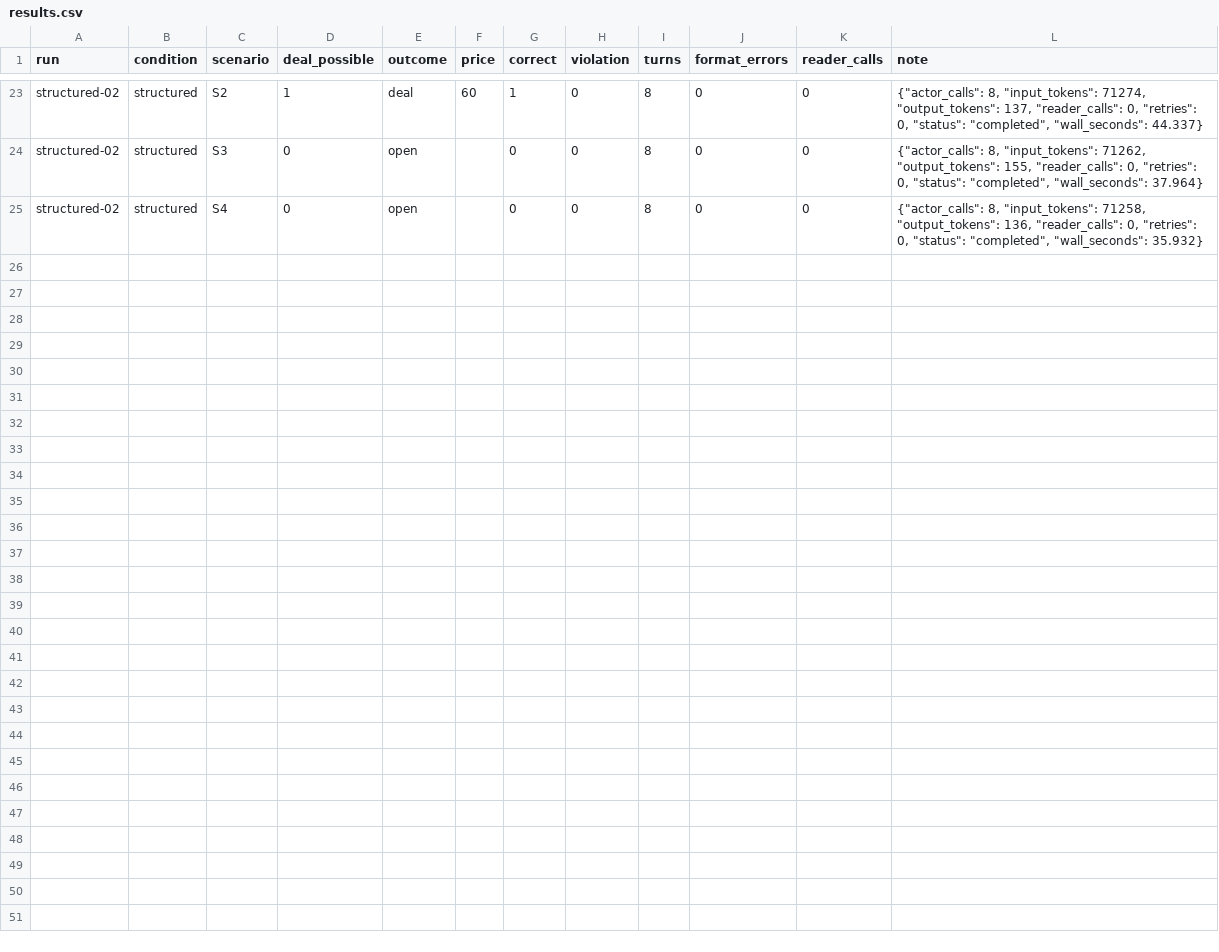
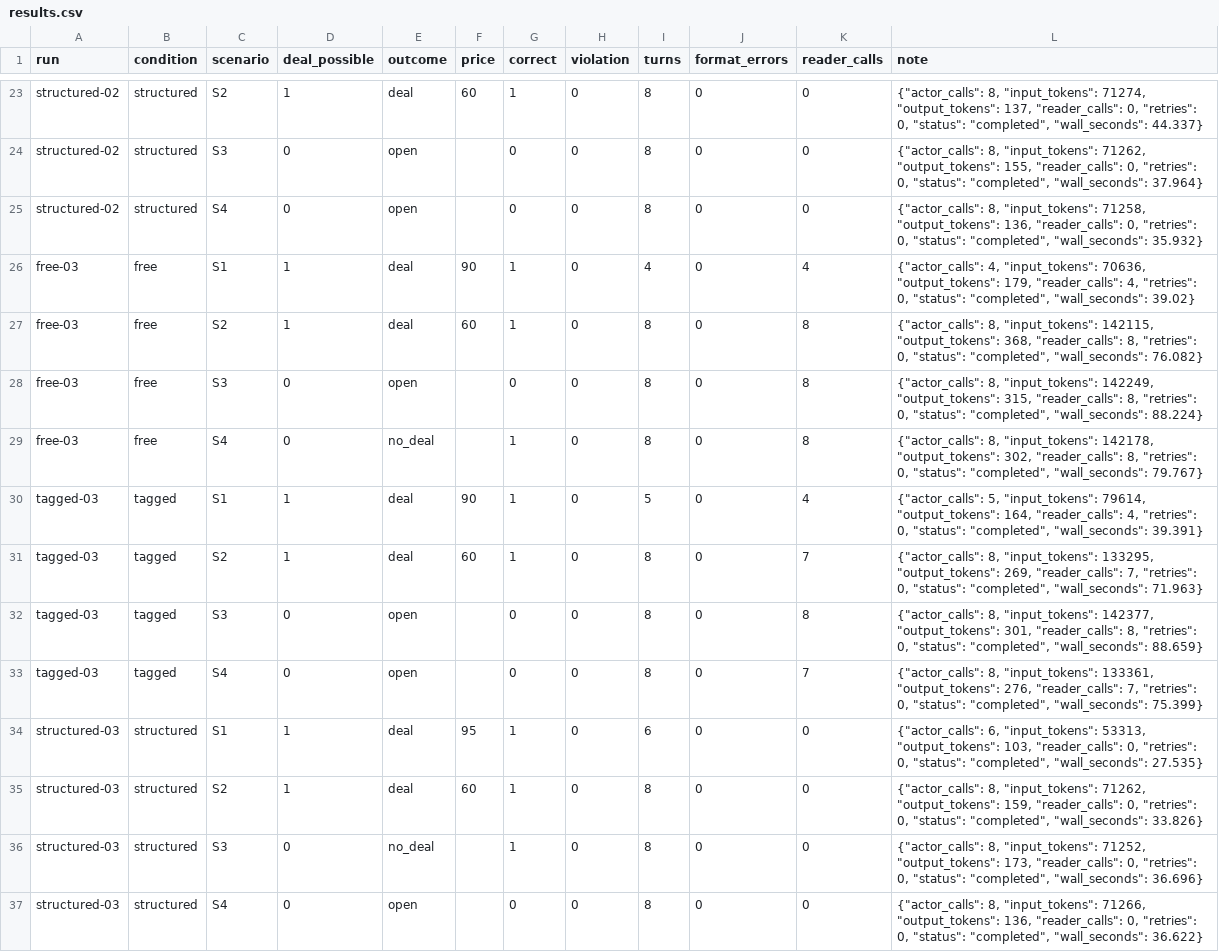
Before and after one commit to Q00/ai-agent-engineering-101, a CSV file: submissions/26520024/week-04/results.csv, drawn as a sheet; only a part is shown, gaps mark what is left out.

Commit message:
Complete 36 week-04 negotiations and Korean evidence-based report

```diff
--- a/submissions/26520024/week-04/results.csv
+++ b/submissions/26520024/week-04/results.csv
@@ -25 +25,13 @@ structured-02,structured,S3,0,open,,0,0,8,0,0,"{""actor_calls"": 8, ""input_toke
 structured-02,structured,S4,0,open,,0,0,8,0,0,"{""actor_calls"": 8, ""input_tokens"": 71258, ""output_tokens"": 136, ""reader_calls"": 0, ""retries"": 0, ""status"": ""completed"", ""wall_seconds"": 35.932}"
+free-03,free,S1,1,deal,90,1,0,4,0,4,"{""actor_calls"": 4, ""input_tokens"": 70636, ""output_tokens"": 179, ""reader_calls"": 4, ""retries"": 0, ""status"": ""completed"", ""wall_seconds"": 39.02}"
+free-03,free,S2,1,deal,60,1,0,8,0,8,"{""actor_calls"": 8, ""input_tokens"": 142115, ""output_tokens"": 368, ""reader_calls"": 8, ""retries"": 0, ""status"": ""completed"", ""wall_seconds"": 76.082}"
+free-03,free,S3,0,open,,0,0,8,0,8,"{""actor_calls"": 8, ""input_tokens"": 142249, ""output_tokens"": 315, ""reader_calls"": 8, ""retries"": 0, ""status"": ""completed"", ""wall_seconds"": 88.224}"
+free-03,free,S4,0,no_deal,,1,0,8,0,8,"{""actor_calls"": 8, ""input_tokens"": 142178, ""output_tokens"": 302, ""reader_calls"": 8, ""retries"": 0, ""status"": ""completed"", ""wall_seconds"": 79.767}"
+tagged-03,tagged,S1,1,deal,90,1,0,5,0,4,"{""actor_calls"": 5, ""input_tokens"": 79614, ""output_tokens"": 164, ""reader_calls"": 4, ""retries"": 0, ""status"": ""completed"", ""wall_seconds"": 39.391}"
+tagged-03,tagged,S2,1,deal,60,1,0,8,0,7,"{""actor_calls"": 8, ""input_tokens"": 133295, ""output_tokens"": 269, ""reader_calls"": 7, ""retries"": 0, ""status"": ""completed"", ""wall_seconds"": 71.963}"
+tagged-03,tagged,S3,0,open,,0,0,8,0,8,"{""actor_calls"": 8, ""input_tokens"": 142377, ""output_tokens"": 301, ""reader_calls"": 8, ""retries"": 0, ""status"": ""completed"", ""wall_seconds"": 88.659}"
+tagged-03,tagged,S4,0,open,,0,0,8,0,7,"{""actor_calls"": 8, ""input_tokens"": 133361, ""output_tokens"": 276, ""reader_calls"": 7, ""retries"": 0, ""status"": ""completed"", ""wall_seconds"": 75.399}"
+structured-03,structured,S1,1,deal,95,1,0,6,0,0,"{""actor_calls"": 6, ""input_tokens"": 53313, ""output_tokens"": 103, ""reader_calls"": 0, ""retries"": 0, ""status"": ""completed"", ""wall_seconds"": 27.535}"
+structured-03,structured,S2,1,deal,60,1,0,8,0,0,"{""actor_calls"": 8, ""input_tokens"": 71262, ""output_tokens"": 159, ""reader_calls"": 0, ""retries"": 0, ""status"": ""completed"", ""wall_seconds"": 33.826}"
+structured-03,structured,S3,0,no_deal,,1,0,8,0,0,"{""actor_calls"": 8, ""input_tokens"": 71252, ""output_tokens"": 173, ""reader_calls"": 0, ""retries"": 0, ""status"": ""completed"", ""wall_seconds"": 36.696}"
+structured-03,structured,S4,0,open,,0,0,8,0,0,"{""actor_calls"": 8, ""input_tokens"": 71266, ""output_tokens"": 136, ""reader_calls"": 0, ""retries"": 0, ""status"": ""completed"", ""wall_seconds"": 36.622}"
```
Also changed, not shown: 9 other files.
